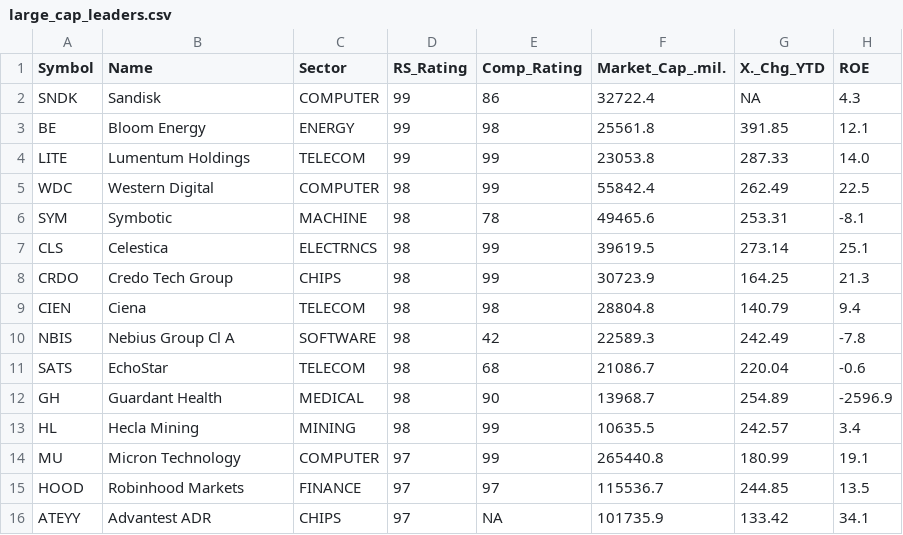
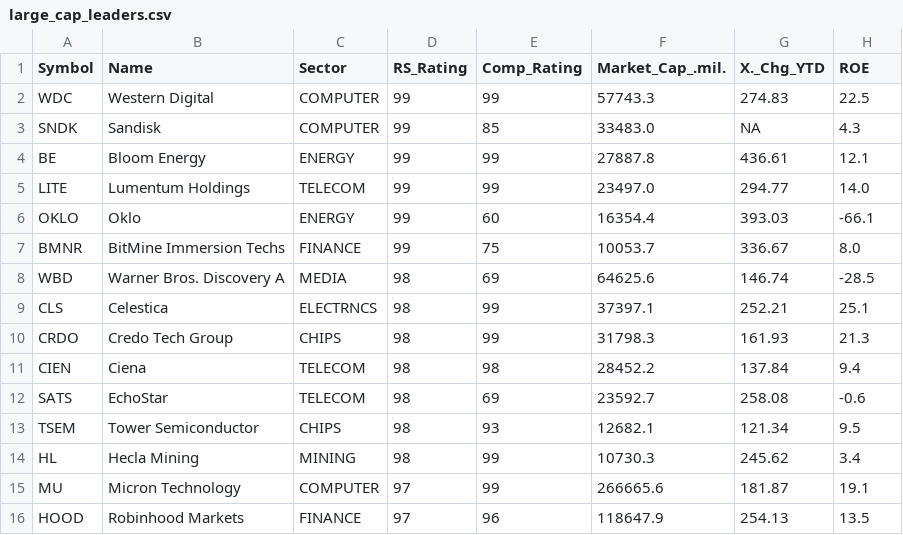
Before and after one commit to rahul-c1/universe-report, a CSV file: outputs/large_cap_leaders.csv, drawn as a sheet.

```diff
--- a/outputs/large_cap_leaders.csv
+++ b/outputs/large_cap_leaders.csv
@@ -1,16 +1,16 @@
 "Symbol","Name","Sector","RS_Rating","Comp_Rating","Market_Cap_.mil.","X._Chg_YTD","ROE"
-"SNDK","Sandisk","COMPUTER","99","86","32722.4","NA","4.3"
-"BE","Bloom Energy","ENERGY","99","98","25561.8","391.85","12.1"
-"LITE","Lumentum Holdings","TELECOM","99","99","23053.8","287.33","14.0"
-"WDC","Western Digital","COMPUTER","98","99","55842.4","262.49","22.5"
-"SYM","Symbotic","MACHINE","98","78","49465.6","253.31","-8.1"
-"CLS","Celestica","ELECTRNCS","98","99","39619.5","273.14","25.1"
-"CRDO","Credo Tech Group","CHIPS","98","99","30723.9","164.25","21.3"
-"CIEN","Ciena","TELECOM","98","98","28804.8","140.79","9.4"
-"NBIS","Nebius Group Cl A","SOFTWARE","98","42","22589.3","242.49","-7.8"
-"SATS","EchoStar","TELECOM","98","68","21086.7","220.04","-0.6"
-"GH","Guardant Health","MEDICAL","98","90","13968.7","254.89","-2596.9"
-"HL","Hecla Mining","MINING","98","99","10635.5","242.57","3.4"
-"MU","Micron Technology","COMPUTER","97","99","265440.8","180.99","19.1"
-"HOOD","Robinhood Markets","FINANCE","97","97","115536.7","244.85","13.5"
-"ATEYY","Advantest ADR","CHIPS","97","NA","101735.9","133.42","34.1"
+"WDC","Western Digital","COMPUTER","99","99","57743.3","274.83","22.5"
+"SNDK","Sandisk","COMPUTER","99","85","33483.0","NA","4.3"
+"BE","Bloom Energy","ENERGY","99","99","27887.8","436.61","12.1"
+"LITE","Lumentum Holdings","TELECOM","99","99","23497.0","294.77","14.0"
+"OKLO","Oklo","ENERGY","99","60","16354.4","393.03","-66.1"
+"BMNR","BitMine Immersion Techs","FINANCE","99","75","10053.7","336.67","8.0"
+"WBD","Warner Bros. Discovery A","MEDIA","98","69","64625.6","146.74","-28.5"
+"CLS","Celestica","ELECTRNCS","98","99","37397.1","252.21","25.1"
+"CRDO","Credo Tech Group","CHIPS","98","99","31798.3","161.93","21.3"
+"CIEN","Ciena","TELECOM","98","98","28452.2","137.84","9.4"
+"SATS","EchoStar","TELECOM","98","69","23592.7","258.08","-0.6"
+"TSEM","Tower Semiconductor","CHIPS","98","93","12682.1","121.34","9.5"
+"HL","Hecla Mining","MINING","98","99","10730.3","245.62","3.4"
+"MU","Micron Technology","COMPUTER","97","99","266665.6","181.87","19.1"
+"HOOD","Robinhood Markets","FINANCE","97","96","118647.9","254.13","13.5"
```
Also changed, not shown: outputs/all_stocks_with_scores.csv, outputs/top_growth_stocks.csv, 24 other files.
